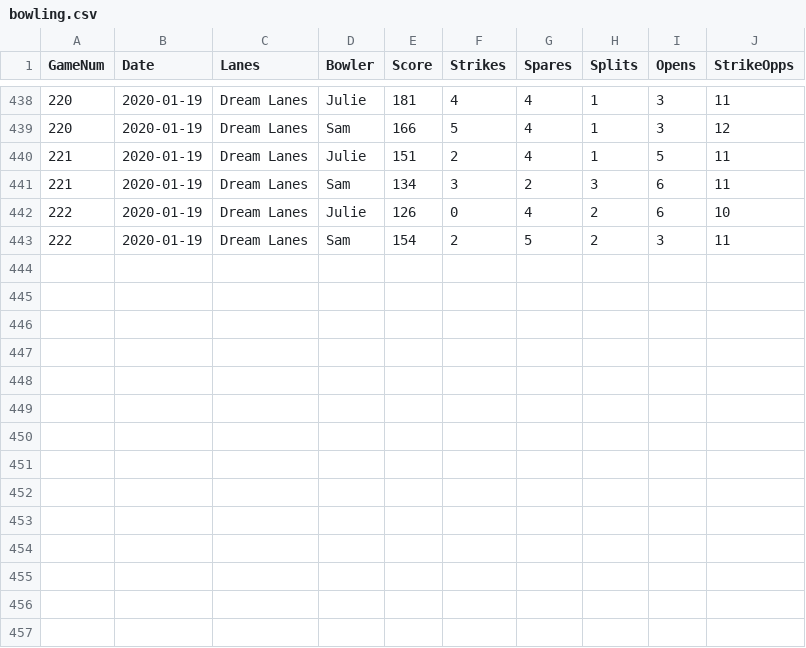
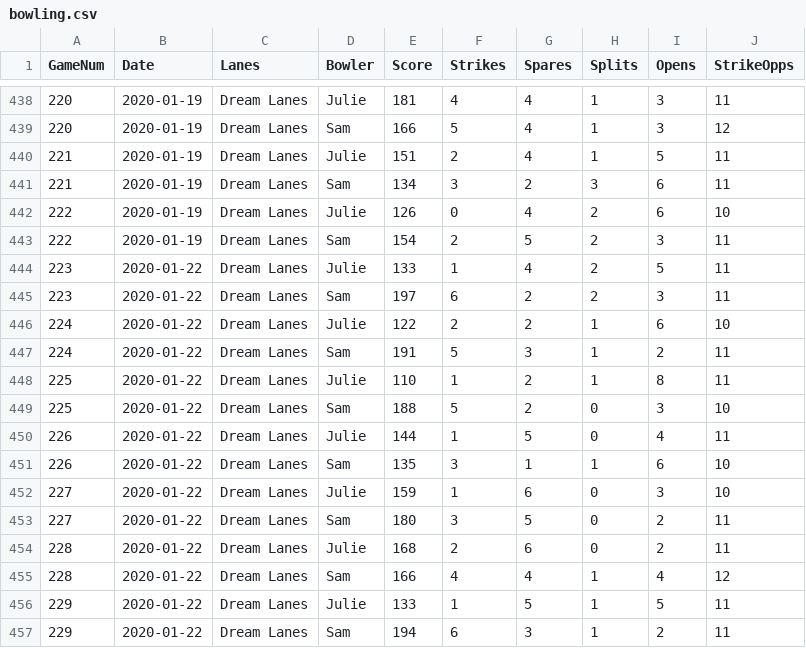
Before and after one commit to syounkin/bowling, a CSV file: data/bowling.csv, drawn as a sheet; only a part is shown, gaps mark what is left out; the diff names each change by its address in the sheet, - before the commit and + after, or states it on an @@ line.

Commit message:
Added seven games from 1/22/20

```diff
--- a/data/bowling.csv
+++ b/data/bowling.csv
+row 444: 223 | 2020-01-22 | Dream Lanes | Julie | 133 | 1 | 4 | 2 | 5 | 11
+row 445: 223 | 2020-01-22 | Dream Lanes | Sam | 197 | 6 | 2 | 2 | 3 | 11
+row 446: 224 | 2020-01-22 | Dream Lanes | Julie | 122 | 2 | 2 | 1 | 6 | 10
+row 447: 224 | 2020-01-22 | Dream Lanes | Sam | 191 | 5 | 3 | 1 | 2 | 11
+row 448: 225 | 2020-01-22 | Dream Lanes | Julie | 110 | 1 | 2 | 1 | 8 | 11
+row 449: 225 | 2020-01-22 | Dream Lanes | Sam | 188 | 5 | 2 | 0 | 3 | 10
+row 450: 226 | 2020-01-22 | Dream Lanes | Julie | 144 | 1 | 5 | 0 | 4 | 11
+row 451: 226 | 2020-01-22 | Dream Lanes | Sam | 135 | 3 | 1 | 1 | 6 | 10
+row 452: 227 | 2020-01-22 | Dream Lanes | Julie | 159 | 1 | 6 | 0 | 3 | 10
+row 453: 227 | 2020-01-22 | Dream Lanes | Sam | 180 | 3 | 5 | 0 | 2 | 11
+row 454: 228 | 2020-01-22 | Dream Lanes | Julie | 168 | 2 | 6 | 0 | 2 | 11
+row 455: 228 | 2020-01-22 | Dream Lanes | Sam | 166 | 4 | 4 | 1 | 4 | 12
+row 456: 229 | 2020-01-22 | Dream Lanes | Julie | 133 | 1 | 5 | 1 | 5 | 11
+row 457: 229 | 2020-01-22 | Dream Lanes | Sam | 194 | 6 | 3 | 1 | 2 | 11
```
